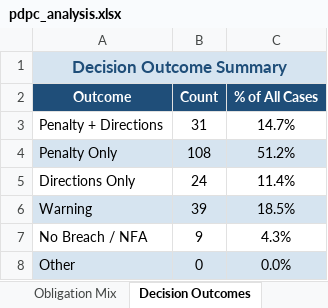
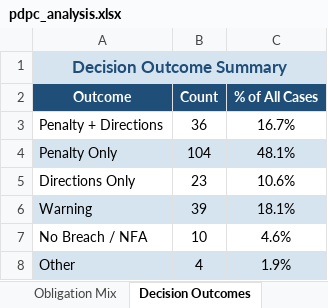
Before and after one commit to kevanwee/pdpcscraper, an Excel workbook: pdpc_analysis.xlsx, sheet Decision Outcomes, drawn as a sheet; values as stored, in another font and other column widths than the file's, no borders; the diff names each change by its address in the sheet, - before the commit and + after, or states it on an @@ line.

```diff
--- a/pdpc_analysis.xlsx (sheet Decision Outcomes)
+++ b/pdpc_analysis.xlsx (sheet Decision Outcomes)
-B3 (Count): 31
+B3 (Count): 36
-C3 (% of All Cases): 14.7%
+C3 (% of All Cases): 16.7%
-B4 (Count): 108
+B4 (Count): 104
-C4 (% of All Cases): 51.2%
+C4 (% of All Cases): 48.1%
-B5 (Count): 24
+B5 (Count): 23
-C5 (% of All Cases): 11.4%
+C5 (% of All Cases): 10.6%
-C6 (% of All Cases): 18.5%
+C6 (% of All Cases): 18.1%
-B7 (Count): 9
+B7 (Count): 10
-C7 (% of All Cases): 4.3%
+C7 (% of All Cases): 4.6%
-B8 (Count): 0
+B8 (Count): 4
-C8 (% of All Cases): 0.0%
+C8 (% of All Cases): 1.9%
```
Also changed, not shown: sheet Obligation Mix, sheet Yearly Summary, sheet Notable Cases, sheet Penalty Distribution, pdpc_decisions.xlsx, 5 other files.
